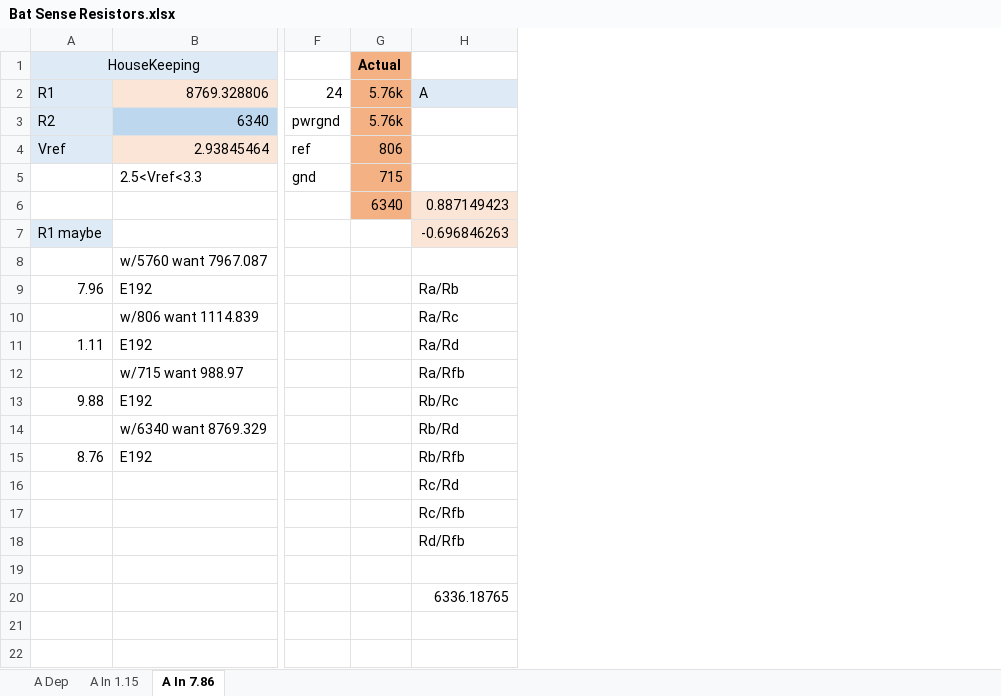
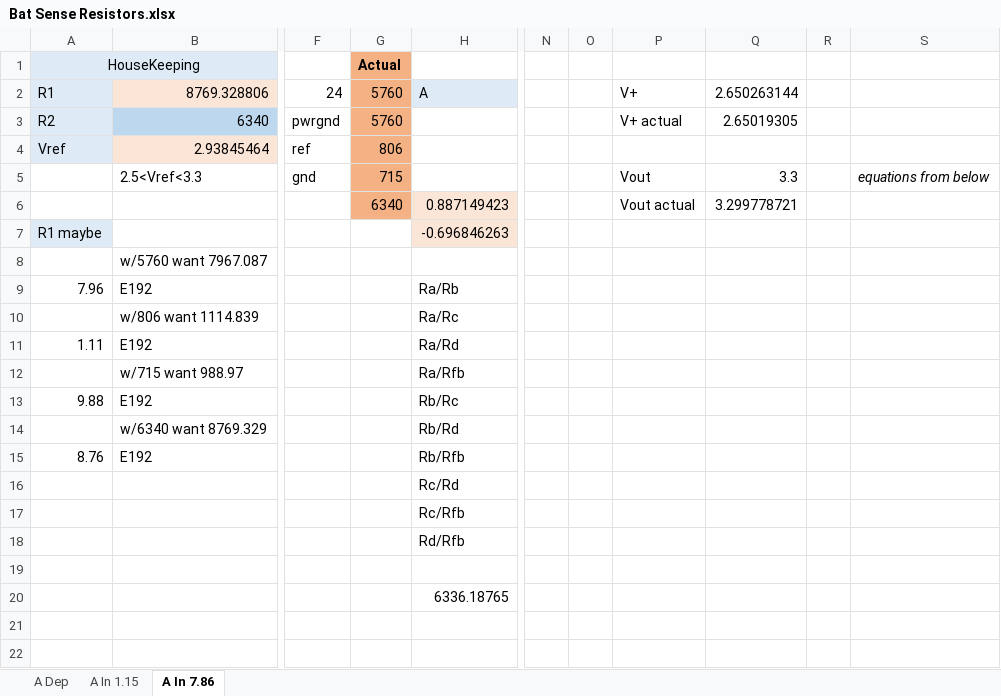
Before and after one commit to ut-ras/rm_electrical-supercap_v2, an Excel workbook: KiCAD/Bat Sense Resistors.xlsx, sheet A In 7.86, drawn as a sheet; only a part is shown, gaps mark what is left out; values as stored, in another font and other column widths than the file's, no borders; charts and pictures not drawn; the diff names each change by its address in the sheet, - before the commit and + after, or states it on an @@ line.

Commit message:
more bat sense stuff

```diff
--- a/KiCAD/Bat Sense Resistors.xlsx (sheet A In 7.86)
+++ b/KiCAD/Bat Sense Resistors.xlsx (sheet A In 7.86)
+column N, empty
+column O, empty
+column P, rows 2-6: V+ | V+ actual |  | Vout | Vout actual
+column Q, rows 2-6: 2.650263144 | 2.65019305 |  | 3.3 | 3.299778721
+column R, empty
+column S, row 5: equations from below
-G2:G3: 5.76k
+G2:G3: 5760
```
Also changed, not shown: charts or pictures.
